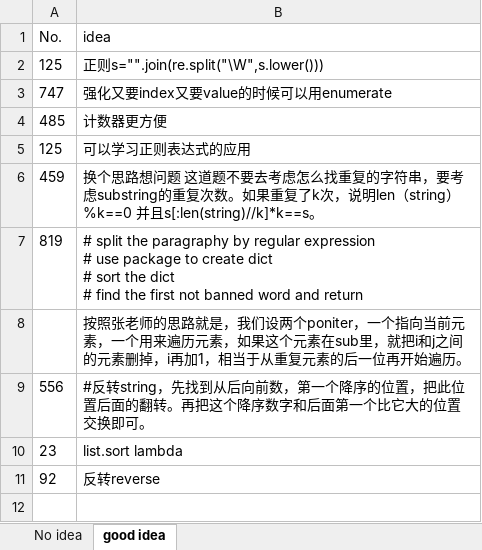
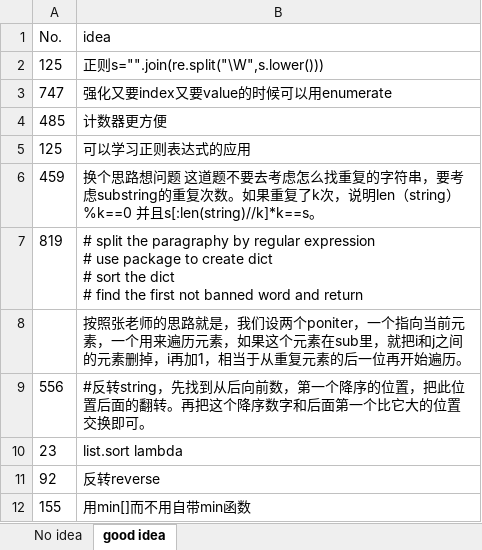
Before and after one commit to CarmenDou/Leetcode, an Excel workbook: CodingReview.xlsx, sheet good idea, drawn as a sheet; values as stored, in another font and other column widths than the file's, no borders; the diff names each change by its address in the sheet, - before the commit and + after, or states it on an @@ line.

```diff
--- a/CodingReview.xlsx (sheet good idea)
+++ b/CodingReview.xlsx (sheet good idea)
+row 12: 155 | 用min[]而不用自带min函数
```
Also changed, not shown: 6 other files.
